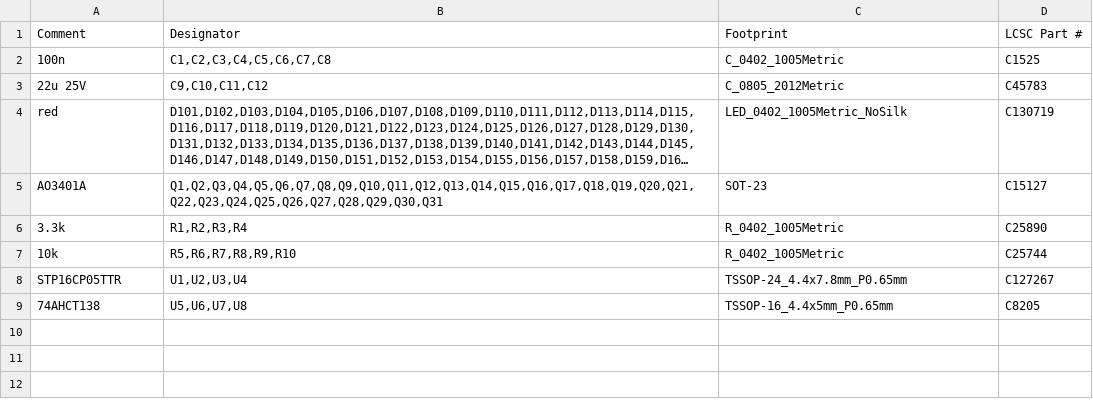
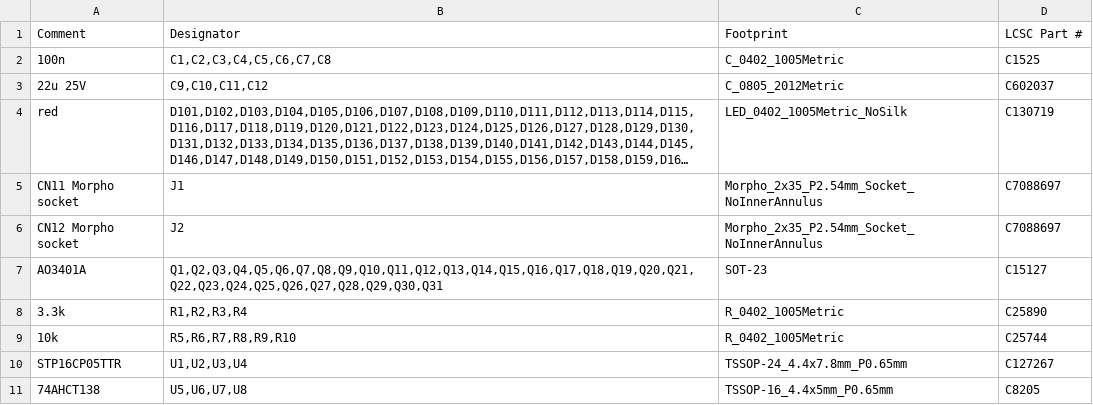
Before and after one commit to zeroerrata/nucleo144-led-matrix-shield, a CSV file: fabrication/bom_jlcpcb.csv, drawn as a sheet; long unchanged cells end in …; the diff names each change by its address in the sheet, - before the commit and + after, or states it on an @@ line.

Commit message:
rev 4: KiCad 10 design files, fabrication package, renders and analysis results

```diff
--- a/fabrication/bom_jlcpcb.csv
+++ b/fabrication/bom_jlcpcb.csv
-D3 (LCSC Part #): C45783
+D3 (LCSC Part #): C602037
+row 5: CN11 Morpho socket | J1 | Morpho_2x35_P2.54mm_Socket_NoInnerAnnulus | C7088697
+row 6: CN12 Morpho socket | J2 | Morpho_2x35_P2.54mm_Socket_NoInnerAnnulus | C7088697
```
Also changed, not shown: fabrication/bom.csv, fabrication/cpl_jlcpcb.csv, 17 other files.
